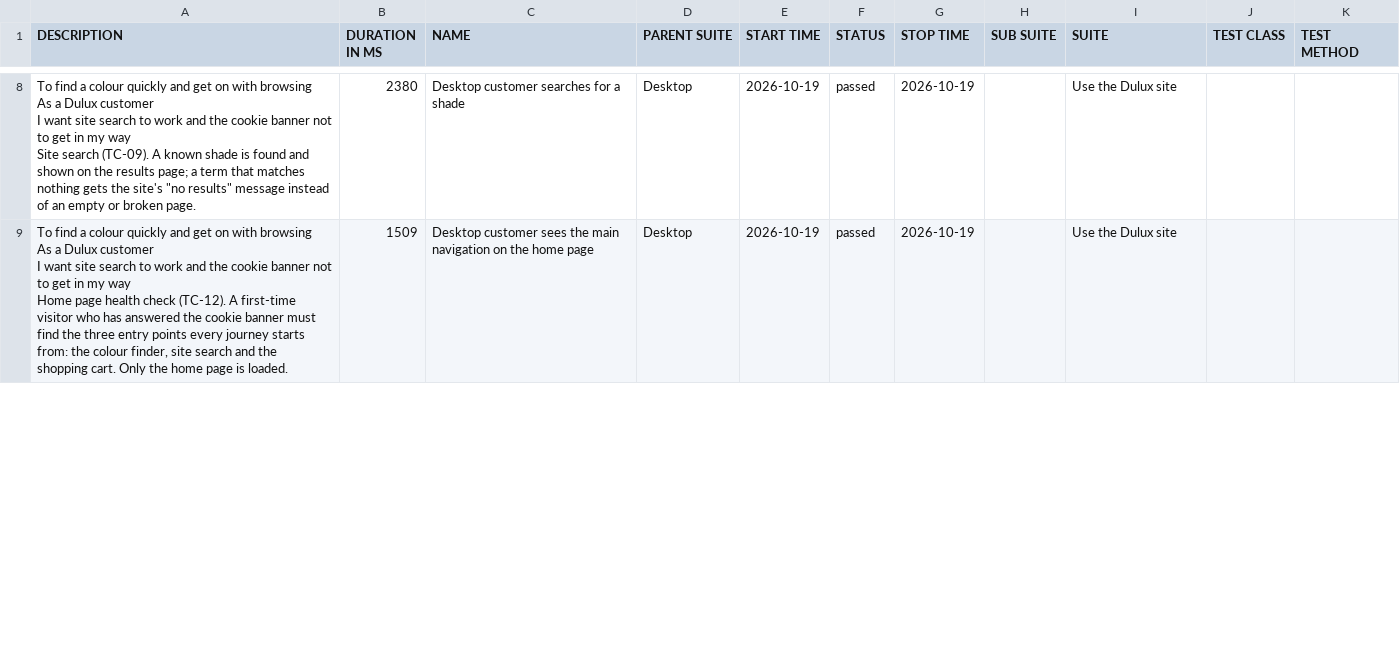
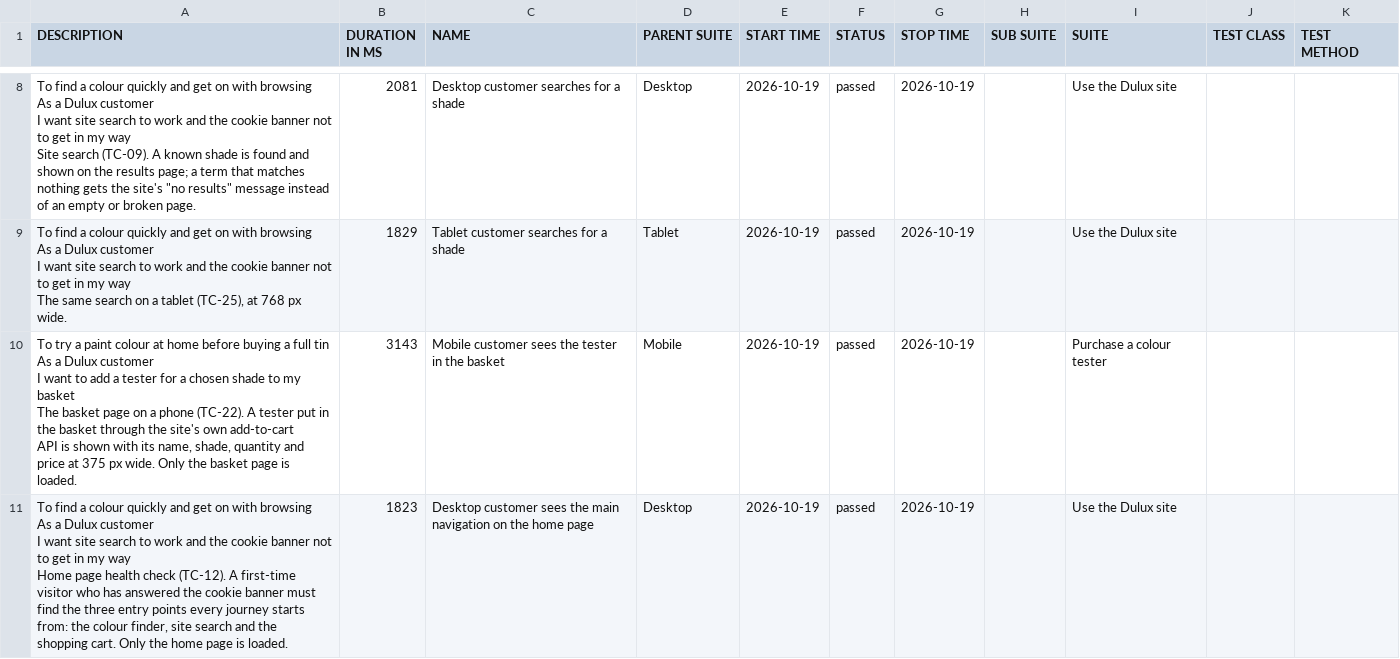
Before and after one commit to magdaU/playwright-python-dulux-uk, a CSV file: smoke/data/suites.csv, drawn as a sheet; only a part is shown, gaps mark what is left out; addresses are those after the commit; ↵ is a line break in a cell; the diff covers the shown part only; the diff names each change by its address in the sheet, - before the commit and + after, or states it on an @@ line.

Commit message:
ci: publish smoke Allure report [skip ci] b50ae57add9adb4cf9ac1c1bd78478e0ee7a07d8

```diff
--- a/smoke/data/suites.csv
+++ b/smoke/data/suites.csv
-B8 (DURATION IN MS): 2380
+B8 (DURATION IN MS): 2081
+row 9: To find a colour quickly and get on with browsing ↵ As a Dulux customer ↵ I want site search to work and the cookie banner not to get in my way ↵ The same search on a tablet (TC-25), at 768 px wide. | 1829 | Tablet customer searches for a shade | Tablet | 2026-10-19 | passed | 2026-10-19 |  | Use the Dulux site
+row 10: To try a paint colour at home before buying a full tin ↵ As a Dulux customer ↵ I want to add a tester for a chosen shade to my basket ↵ The basket page on a phone (TC-22). A tester put in the basket through the site's own add-to-cart ↵ API is shown with its name, shade, quantity and price at 375 px wide. Only the basket page is loaded. | 3143 | Mobile customer sees the tester in the basket | Mobile | 2026-10-19 | passed | 2026-10-19 |  | Purchase a colour tester
-B11 (DURATION IN MS): 1509
+B11 (DURATION IN MS): 1823
```
Also changed, not shown: 2 added rows, 4 removed rows and 34 edited cells elsewhere in this file, smoke/data/behaviors.csv, 40 other files.
